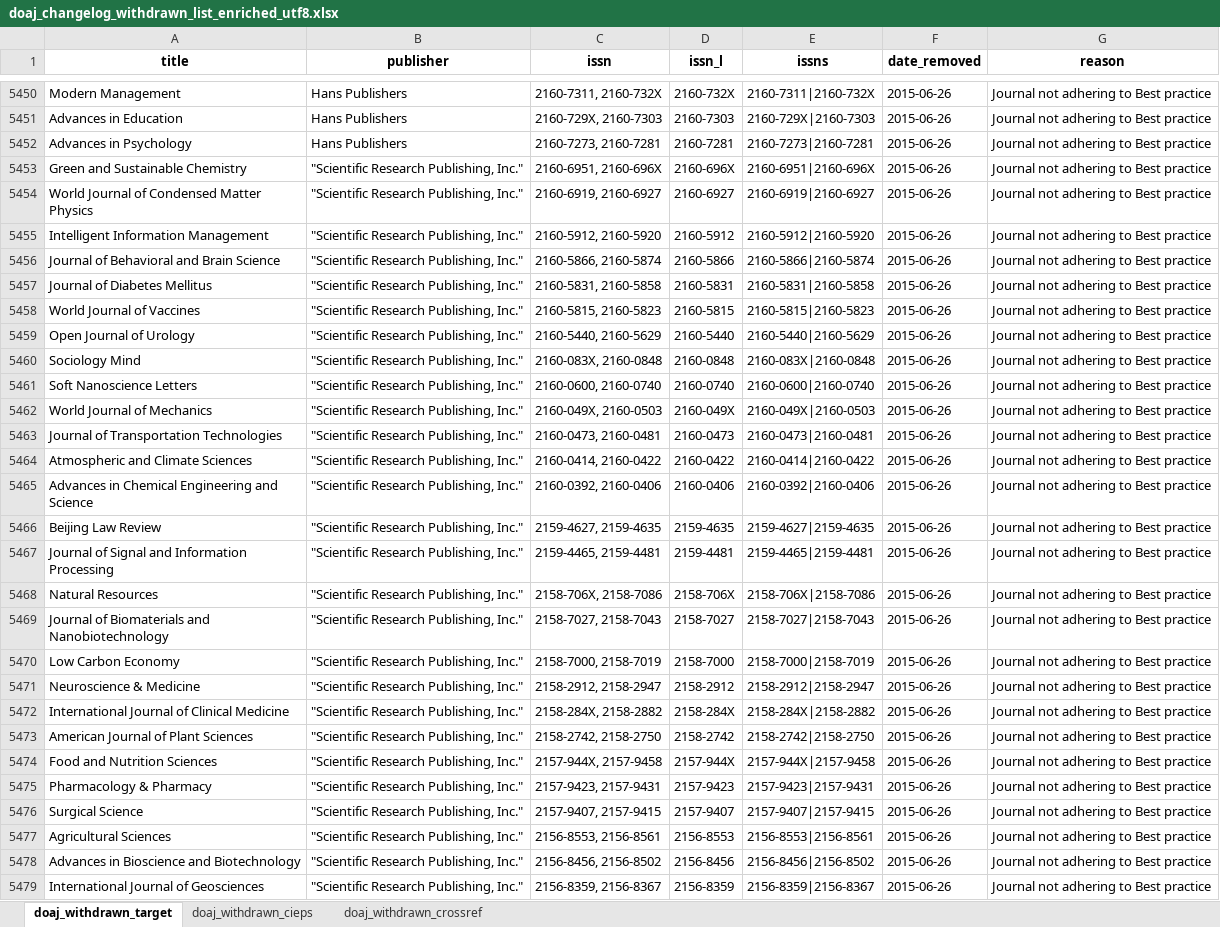
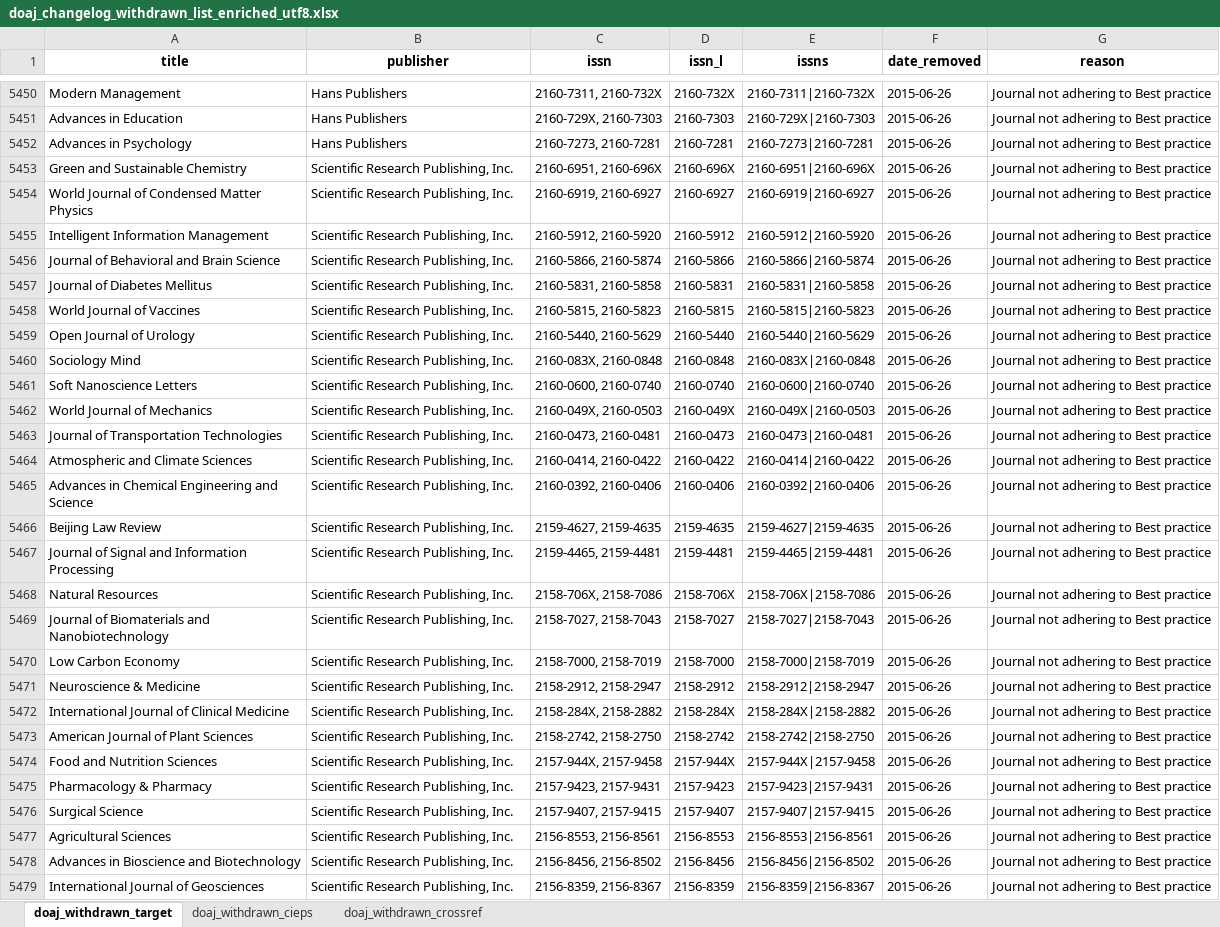
Before and after one commit to slub/doaj-changelog, an Excel workbook: data/doaj_changelog_withdrawn_list_enriched_utf8.xlsx, sheet doaj_withdrawn_target, drawn as a sheet; only a part is shown, gaps mark what is left out; values as stored, in another font and other column widths than the file's, no borders; the diff covers the shown part only; the diff names each change by its address in the sheet, - before the commit and + after, or states it on an @@ line.

```diff
--- a/data/doaj_changelog_withdrawn_list_enriched_utf8.xlsx (sheet doaj_withdrawn_target)
+++ b/data/doaj_changelog_withdrawn_list_enriched_utf8.xlsx (sheet doaj_withdrawn_target)
-B5453:B5479 (publisher): "Scientific Research Publishing, Inc."
+B5453:B5479 (publisher): Scientific Research Publishing, Inc.
```
Also changed, not shown: 432 edited cells elsewhere in this sheet, 5 other files.
